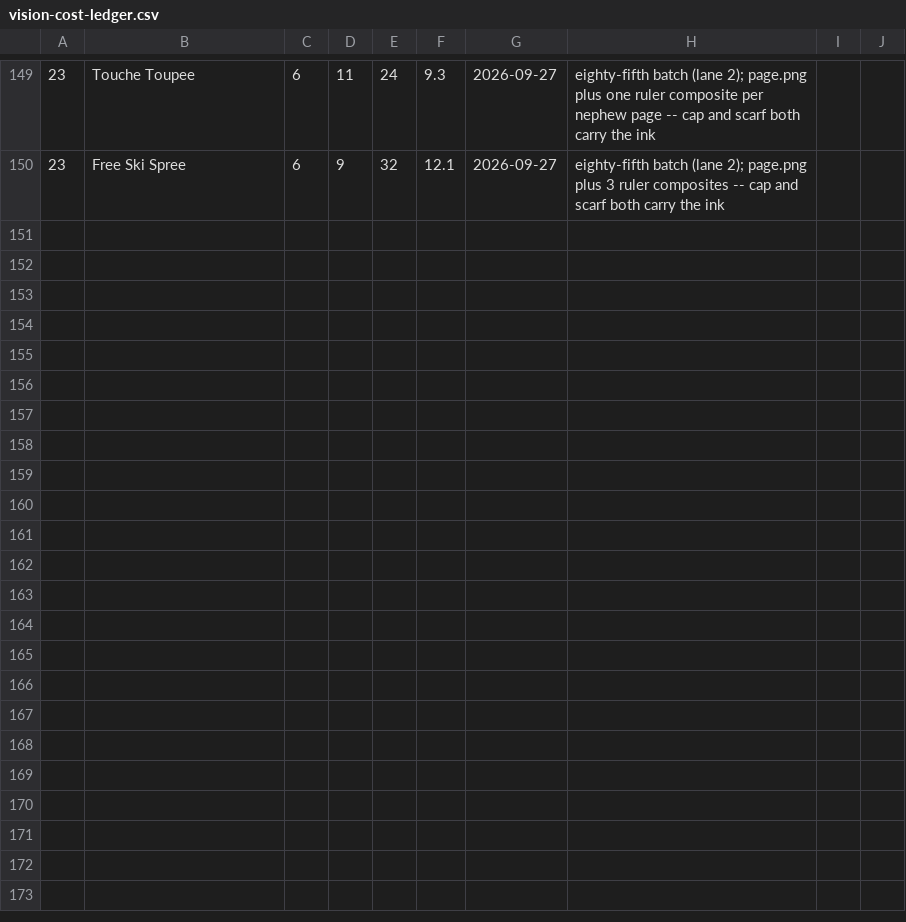
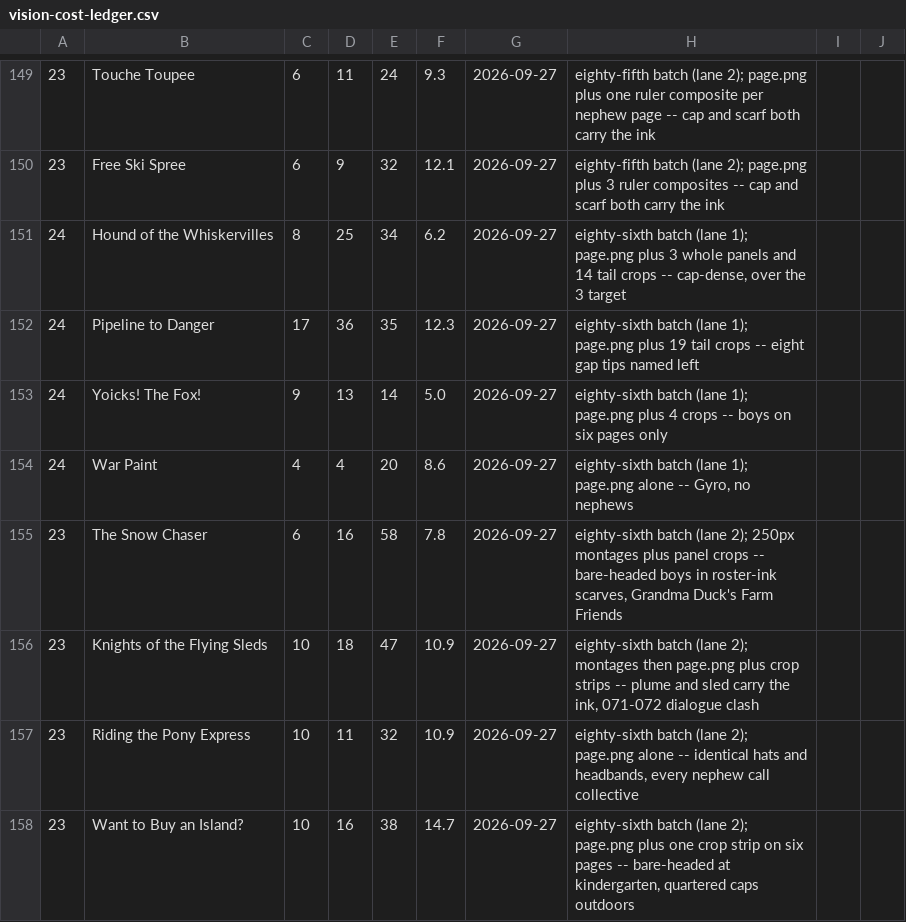
Before and after one commit to glk1001/barks-ocr, a CSV file: docs/vision-cost-ledger.csv, drawn as a sheet; only a part is shown, gaps mark what is left out; the diff names each change by its address in the sheet, - before the commit and + after, or states it on an @@ line.

```diff
--- a/docs/vision-cost-ledger.csv
+++ b/docs/vision-cost-ledger.csv
+row 151: 24 | Hound of the Whiskervilles | 8 | 25 | 34 | 6.2 | 2026-09-27 | eighty-sixth batch (lane 1); page.png plus 3 whole panels and 14 tail crops -- cap-dense, over the 3 target
+row 152: 24 | Pipeline to Danger | 17 | 36 | 35 | 12.3 | 2026-09-27 | eighty-sixth batch (lane 1); page.png plus 19 tail crops -- eight gap tips named left
+row 153: 24 | Yoicks! The Fox! | 9 | 13 | 14 | 5.0 | 2026-09-27 | eighty-sixth batch (lane 1); page.png plus 4 crops -- boys on six pages only
+row 154: 24 | War Paint | 4 | 4 | 20 | 8.6 | 2026-09-27 | eighty-sixth batch (lane 1); page.png alone -- Gyro, no nephews
+row 155: 23 | The Snow Chaser | 6 | 16 | 58 | 7.8 | 2026-09-27 | eighty-sixth batch (lane 2); 250px montages plus panel crops -- bare-headed boys in roster-ink scarves, Grandma Duck's Farm Friends
+row 156: 23 | Knights of the Flying Sleds | 10 | 18 | 47 | 10.9 | 2026-09-27 | eighty-sixth batch (lane 2); montages then page.png plus crop strips -- plume and sled carry the ink, 071-072 dialogue clash
+row 157: 23 | Riding the Pony Express | 10 | 11 | 32 | 10.9 | 2026-09-27 | eighty-sixth batch (lane 2); page.png alone -- identical hats and headbands, every nephew call collective
+row 158: 23 | Want to Buy an Island? | 10 | 16 | 38 | 14.7 | 2026-09-27 | eighty-sixth batch (lane 2); page.png plus one crop strip on six pages -- bare-headed at kindergarten, quartered caps outdoors
```
Also changed, not shown: 1 other file.
